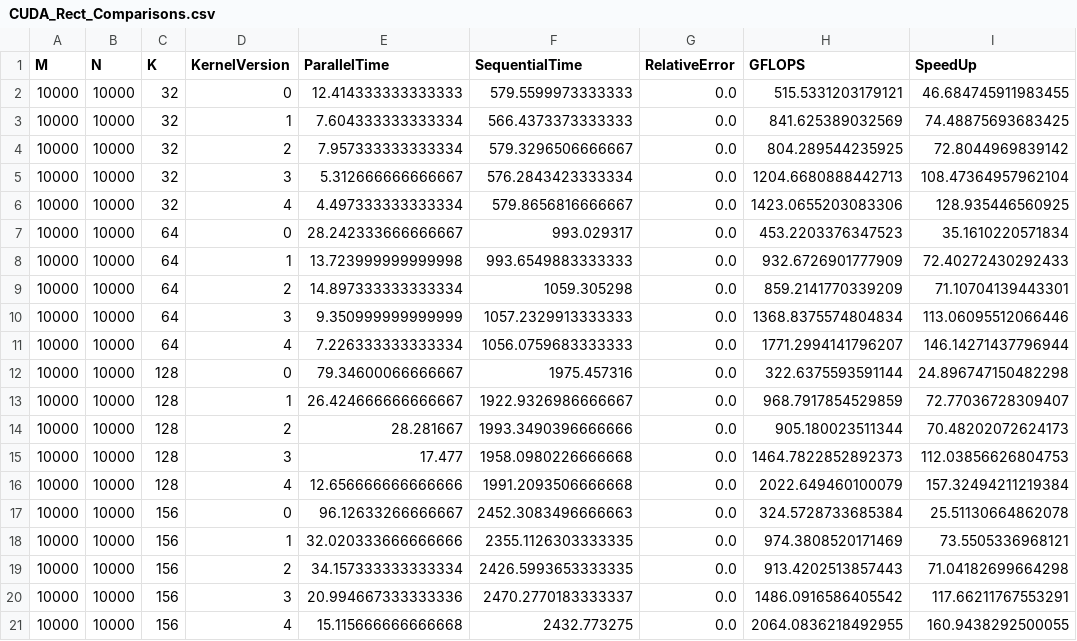
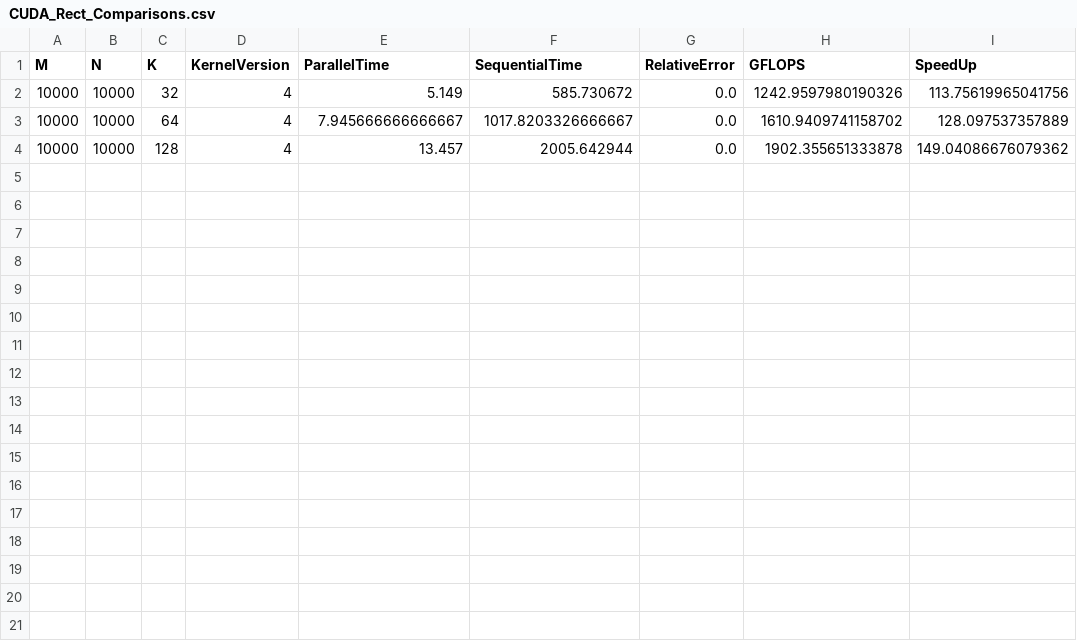
Before and after one commit to SimoneNicosanti/SCPA_Project, a CSV file: project/Results/CUDA/Generated/CUDA_Rect_Comparisons.csv, drawn as a sheet.

Commit message:
CUDA. Changed Kernel 4

```diff
--- a/project/Results/CUDA/Generated/CUDA_Rect_Comparisons.csv
+++ b/project/Results/CUDA/Generated/CUDA_Rect_Comparisons.csv
@@ -1,21 +1,4 @@
 M,N,K,KernelVersion,ParallelTime,SequentialTime,RelativeError,GFLOPS,SpeedUp
-10000,10000,32,0,12.414333333333333,579.5599973333333,0.0,515.5331203179121,46.684745911983455
-10000,10000,32,1,7.604333333333334,566.4373373333333,0.0,841.625389032569,74.48875693683425
-10000,10000,32,2,7.957333333333334,579.3296506666667,0.0,804.289544235925,72.8044969839142
-10000,10000,32,3,5.312666666666667,576.2843423333334,0.0,1204.6680888442713,108.47364957962104
-10000,10000,32,4,4.497333333333334,579.8656816666667,0.0,1423.0655203083306,128.935446560925
-10000,10000,64,0,28.242333666666667,993.029317,0.0,453.2203376347523,35.1610220571834
-10000,10000,64,1,13.723999999999998,993.6549883333333,0.0,932.6726901777909,72.40272430292433
-10000,10000,64,2,14.897333333333334,1059.305298,0.0,859.2141770339209,71.10704139443301
-10000,10000,64,3,9.350999999999999,1057.2329913333333,0.0,1368.8375574804834,113.06095512066446
-10000,10000,64,4,7.226333333333334,1056.0759683333333,0.0,1771.2994141796207,146.14271437796944
-10000,10000,128,0,79.34600066666667,1975.457316,0.0,322.6375593591144,24.896747150482298
-10000,10000,128,1,26.424666666666667,1922.9326986666667,0.0,968.7917854529859,72.77036728309407
-10000,10000,128,2,28.281667,1993.3490396666666,0.0,905.180023511344,70.48202072624173
-10000,10000,128,3,17.477,1958.0980226666668,0.0,1464.7822852892373,112.03856626804753
-10000,10000,128,4,12.656666666666666,1991.2093506666668,0.0,2022.649460100079,157.32494211219384
-10000,10000,156,0,96.12633266666667,2452.3083496666663,0.0,324.5728733685384,25.51130664862078
-10000,10000,156,1,32.020333666666666,2355.1126303333335,0.0,974.3808520171469,73.5505336968121
-10000,10000,156,2,34.157333333333334,2426.5993653333335,0.0,913.4202513857443,71.04182699664298
-10000,10000,156,3,20.994667333333336,2470.2770183333337,0.0,1486.0916586405542,117.66211767553291
-10000,10000,156,4,15.115666666666668,2432.773275,0.0,2064.0836218492955,160.9438292500055
+10000,10000,32,4,5.149,585.730672,0.0,1242.9597980190326,113.75619965041756
+10000,10000,64,4,7.945666666666667,1017.8203326666667,0.0,1610.9409741158702,128.097537357889
+10000,10000,128,4,13.457,2005.642944,0.0,1902.355651333878,149.04086676079362
```
Also changed, not shown: project/Results/CUDA/Generated/CUDA_Square_Comparisons.csv, project/Results/CUDA/Generated/CUDA_Square_GFLOPS.csv, 13 other files.
